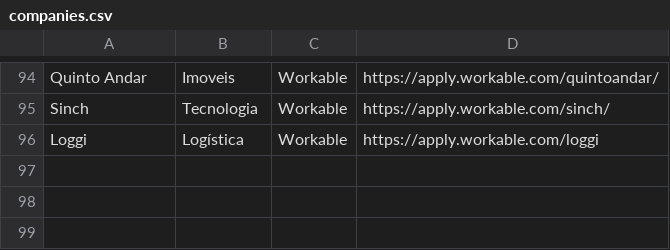
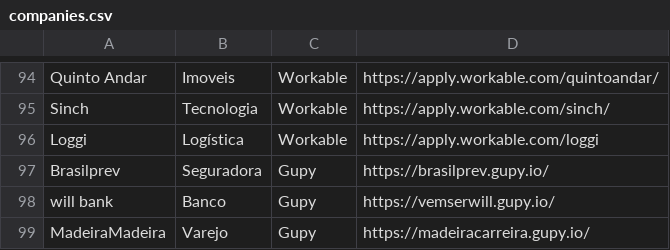
Before and after one commit to eualannascimento/job-seeker, a CSV file: src/companies.csv, drawn as a sheet; only a part is shown, gaps mark what is left out; the diff names each change by its address in the sheet, - before the commit and + after, or states it on an @@ line.

```diff
--- a/src/companies.csv
+++ b/src/companies.csv
+row 97: Brasilprev | Seguradora | Gupy | https://brasilprev.gupy.io/
+row 98: will bank | Banco | Gupy | https://vemserwill.gupy.io/
+row 99: MadeiraMadeira | Varejo | Gupy | https://madeiracarreira.gupy.io/
```
Also changed, not shown: 3 other files.
